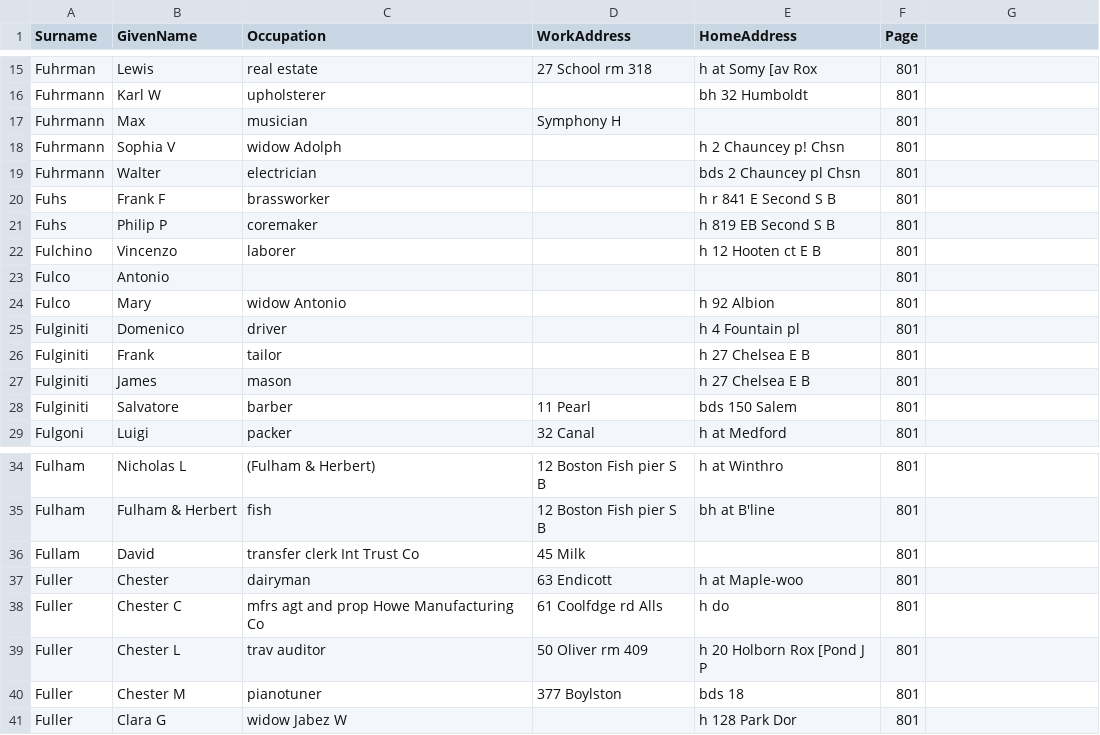
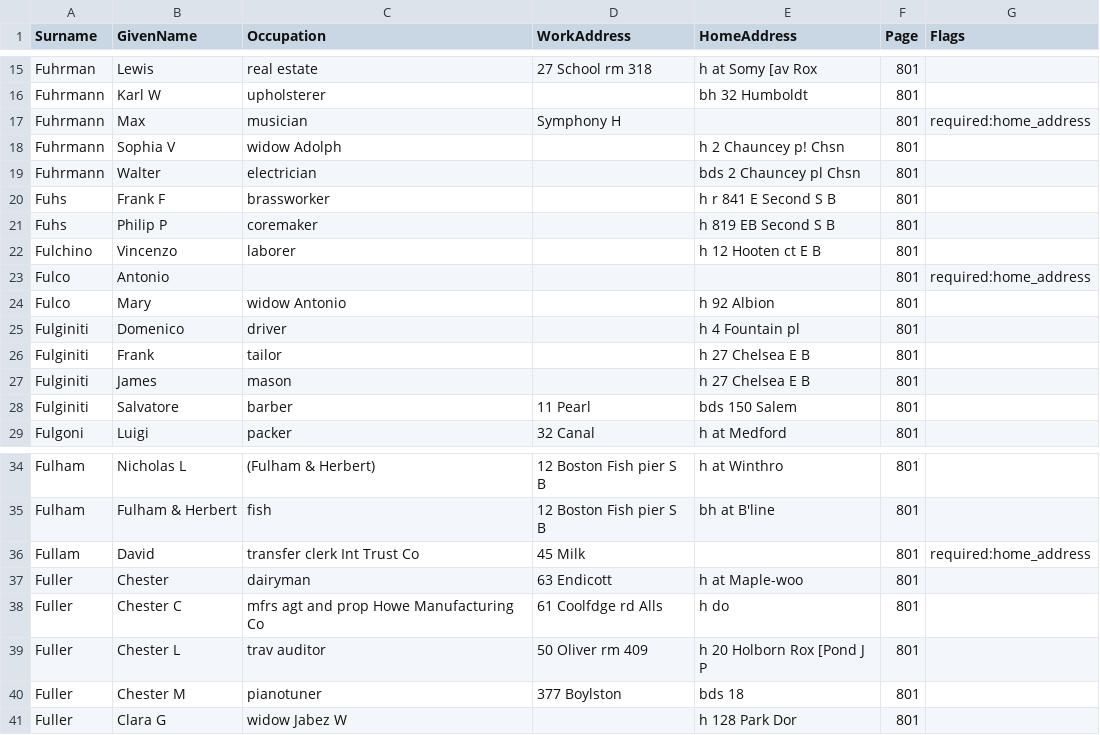
Before and after one commit to Bilaldogan/archex, a CSV file: examples/sample-output.csv, drawn as a sheet; only a part is shown, gaps mark what is left out; the diff names each change by its address in the sheet, - before the commit and + after, or states it on an @@ line.

```diff
--- a/examples/sample-output.csv
+++ b/examples/sample-output.csv
-G1: (empty)
+G1: Flags
-G17 (Flags): (empty)
+G17 (Flags): required:home_address
-G23 (Flags): (empty)
+G23 (Flags): required:home_address
-G36 (Flags): (empty)
+G36 (Flags): required:home_address
```
Also changed, not shown: 6 other files.
